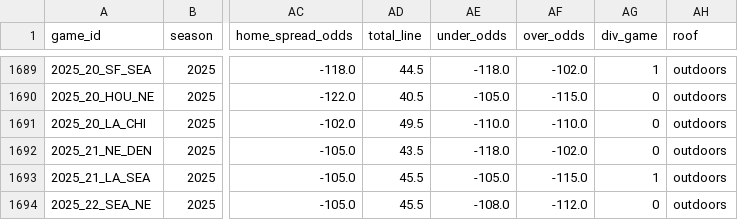
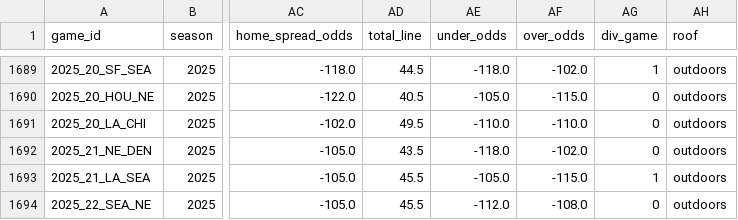
Before and after one commit to gmalbert/nfl-predictions, a CSV file: data_files/nfl_games_historical.csv, drawn as a sheet; only a part is shown, gaps mark what is left out; the diff names each change by its address in the sheet, - before the commit and + after, or states it on an @@ line.

```diff
--- a/data_files/nfl_games_historical.csv
+++ b/data_files/nfl_games_historical.csv
-AE1694 (under_odds): -108.0
+AE1694 (under_odds): -112.0
-AF1694 (over_odds): -112.0
+AF1694 (over_odds): -108.0
```
Also changed, not shown: data_files/model_feature_importances.csv, 3 other files.
